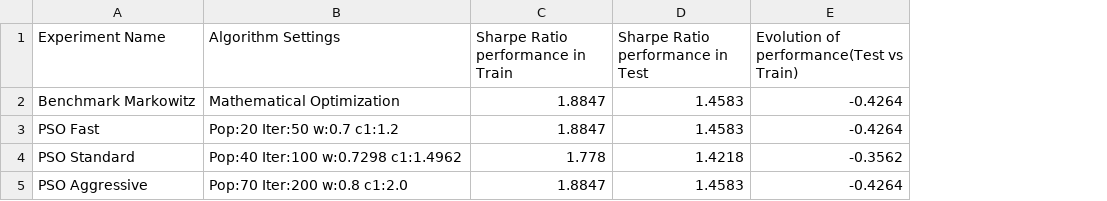
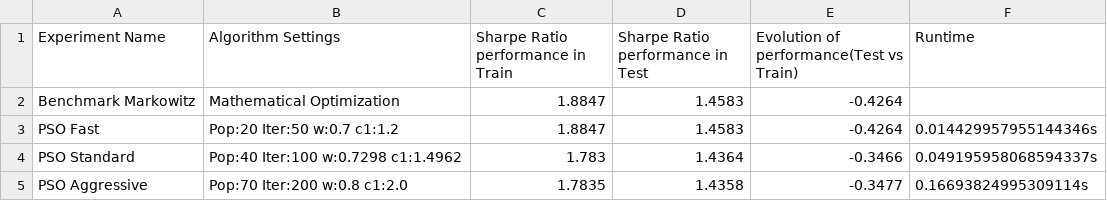
Before and after one commit to DamianBulu/Portofolio_Optimization, a CSV file: main_experiments/results/results_pso/report_pso_experiments.csv, drawn as a sheet; the diff names each change by its address in the sheet, - before the commit and + after, or states it on an @@ line.

```diff
--- a/main_experiments/results/results_pso/report_pso_experiments.csv
+++ b/main_experiments/results/results_pso/report_pso_experiments.csv
+column F (Runtime), rows 3-5: 0.014429957955144346s | 0.049195958068594337s | 0.16693824995309114s
-C4: 1.778
+C4: 1.783
-D4 (Sharpe Ratio performance in Test): 1.4218
+D4 (Sharpe Ratio performance in Test): 1.4364
-E4: -0.3562
+E4: -0.3466
-C5: 1.8847
+C5: 1.7835
-D5 (Sharpe Ratio performance in Test): 1.4583
+D5 (Sharpe Ratio performance in Test): 1.4358
-E5: -0.4264
+E5: -0.3477
```
Also changed, not shown: main_experiments/results/results_hga/raport_hga.csv, main_experiments/results/results_sca_bas/rapport_sca_bas.csv, 4 other files.
